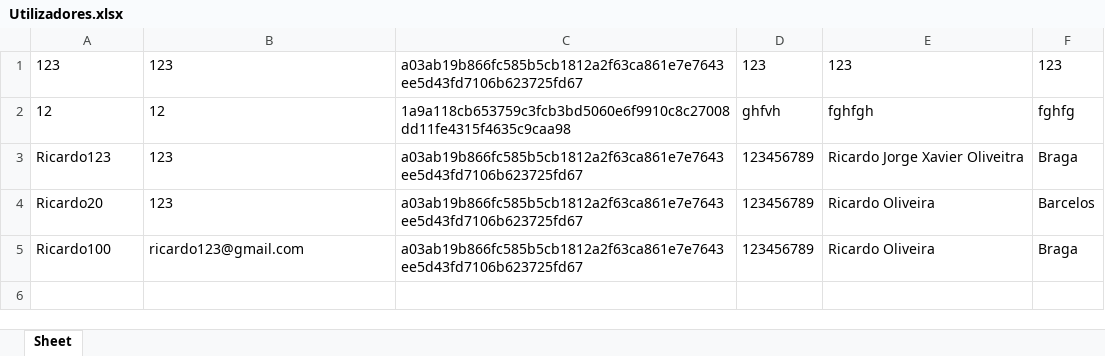
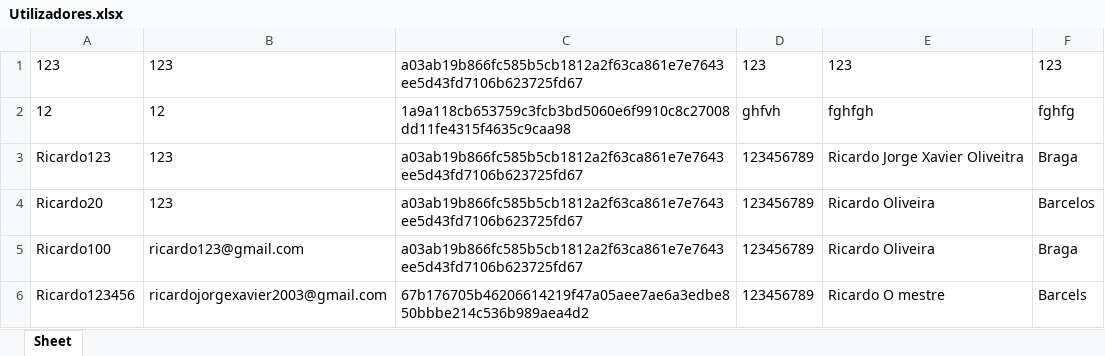
Before and after one commit to Ricardo1921/BramialOld, an Excel workbook: db/Utilizadores.xlsx, sheet Sheet, drawn as a sheet; values as stored, in another font and other column widths than the file's, no borders; the diff names each change by its address in the sheet, - before the commit and + after, or states it on an @@ line.

```diff
--- a/db/Utilizadores.xlsx (sheet Sheet)
+++ b/db/Utilizadores.xlsx (sheet Sheet)
+row 6: Ricardo123456 | ricardojorgexavier2003@gmail.com | 67b176705b46206614219f47a05aee7ae6a3edbe850bbbe214c536b989aea4d2 | 123456789 | Ricardo O mestre | Barcels
```
Also changed, not shown: db/Encomendas.xlsx, db/Produtos.xlsx, 1 other file.
